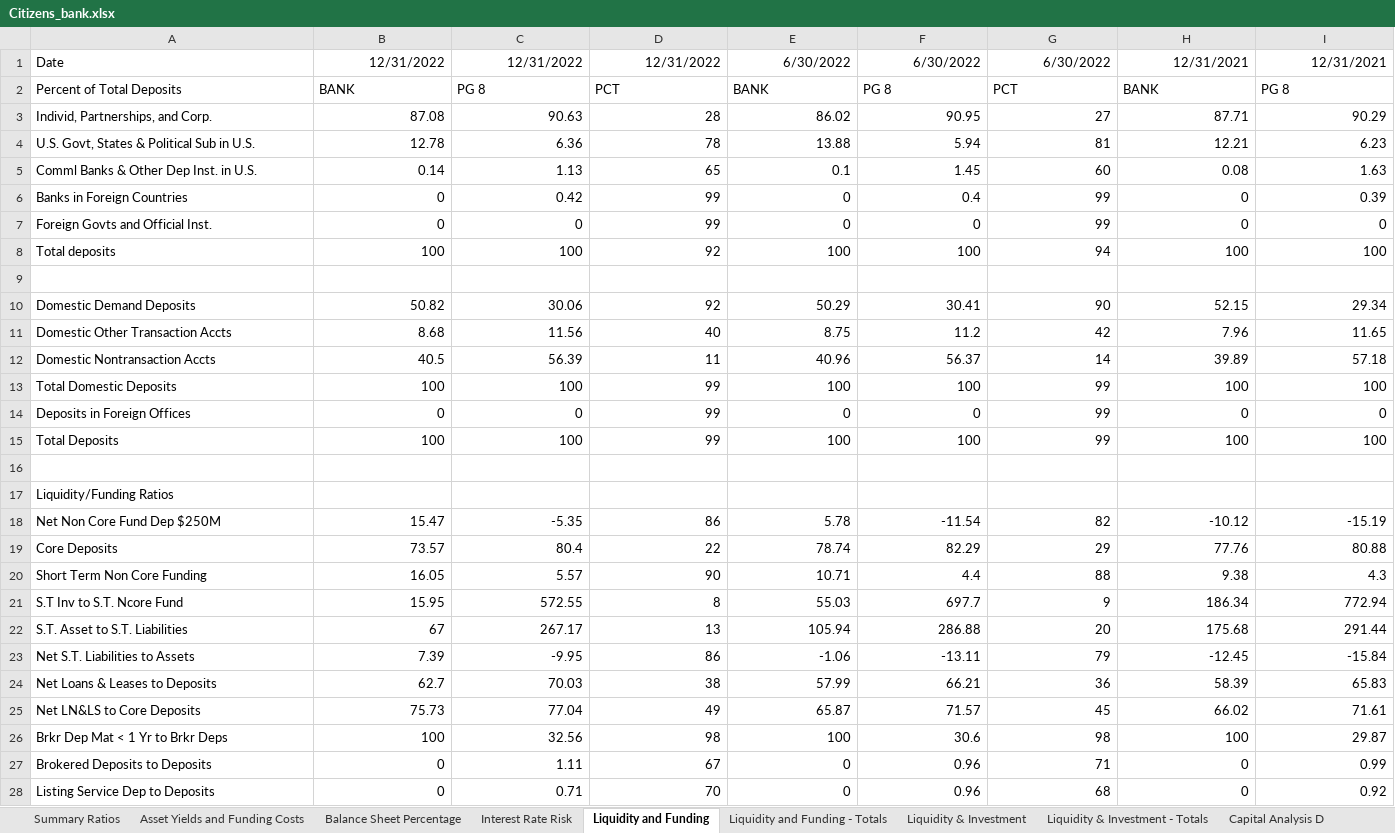
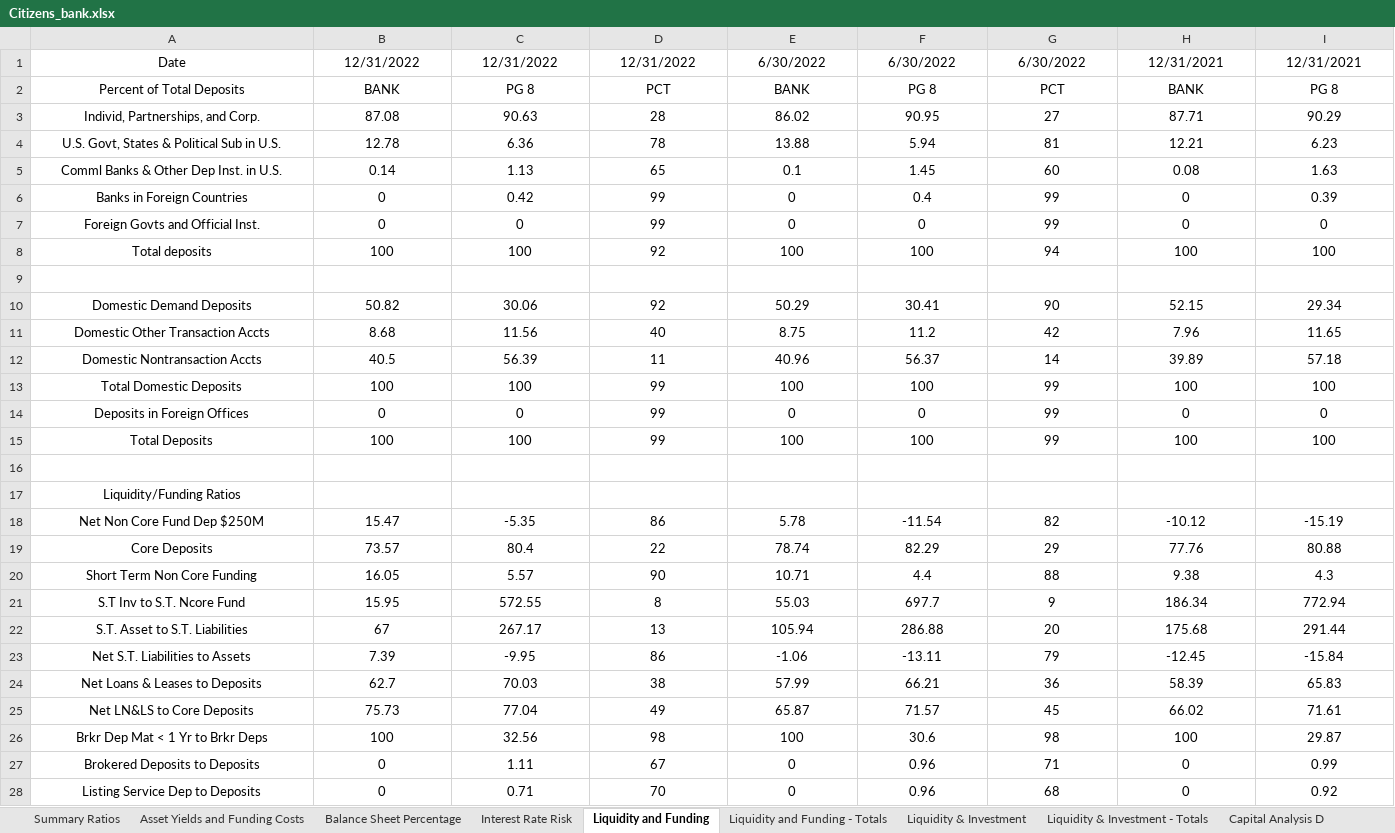
Before and after one commit to karan-mudaliar/SVB_Analysis, an Excel workbook: Data/Citizens_bank.xlsx, sheet Liquidity and Funding, drawn as a sheet; only a part is shown; values as stored, in another font and other column widths than the file's, no borders; the diff covers the shown part only; the diff names each change by its address in the sheet, - before the commit and + after, or states it on an @@ line.

```diff
--- a/Data/Citizens_bank.xlsx (sheet Liquidity and Funding)
+++ b/Data/Citizens_bank.xlsx (sheet Liquidity and Funding)
-A1 alignment: left
+A1 alignment: center
-B1:I1 alignment: right
+B1:I1 alignment: center
-A2:I2 alignment: left
+A2:I2 alignment: center
-A3:A8 alignment: left
+A3:A8 alignment: center
-B3:I8 alignment: right
+B3:I8 alignment: center
-A10:A15 alignment: left
+A10:A15 alignment: center
-B10:I15 alignment: right
+B10:I15 alignment: center
-A17:A28 alignment: left
+A17:A28 alignment: center
-B18:I28 alignment: right
+B18:I28 alignment: center
```
Also changed, not shown: cell formats elsewhere in this sheet, sheet Asset Yields and Funding Costs, sheet Balance Sheet Percentage, sheet Summary Ratios, sheet Interest Rate Risk, sheet Liquidity & Investment, sheet Capital Analysis D, 2 more sheets, Data/Silicon_Valley_bank.xlsx, 1 other file.
